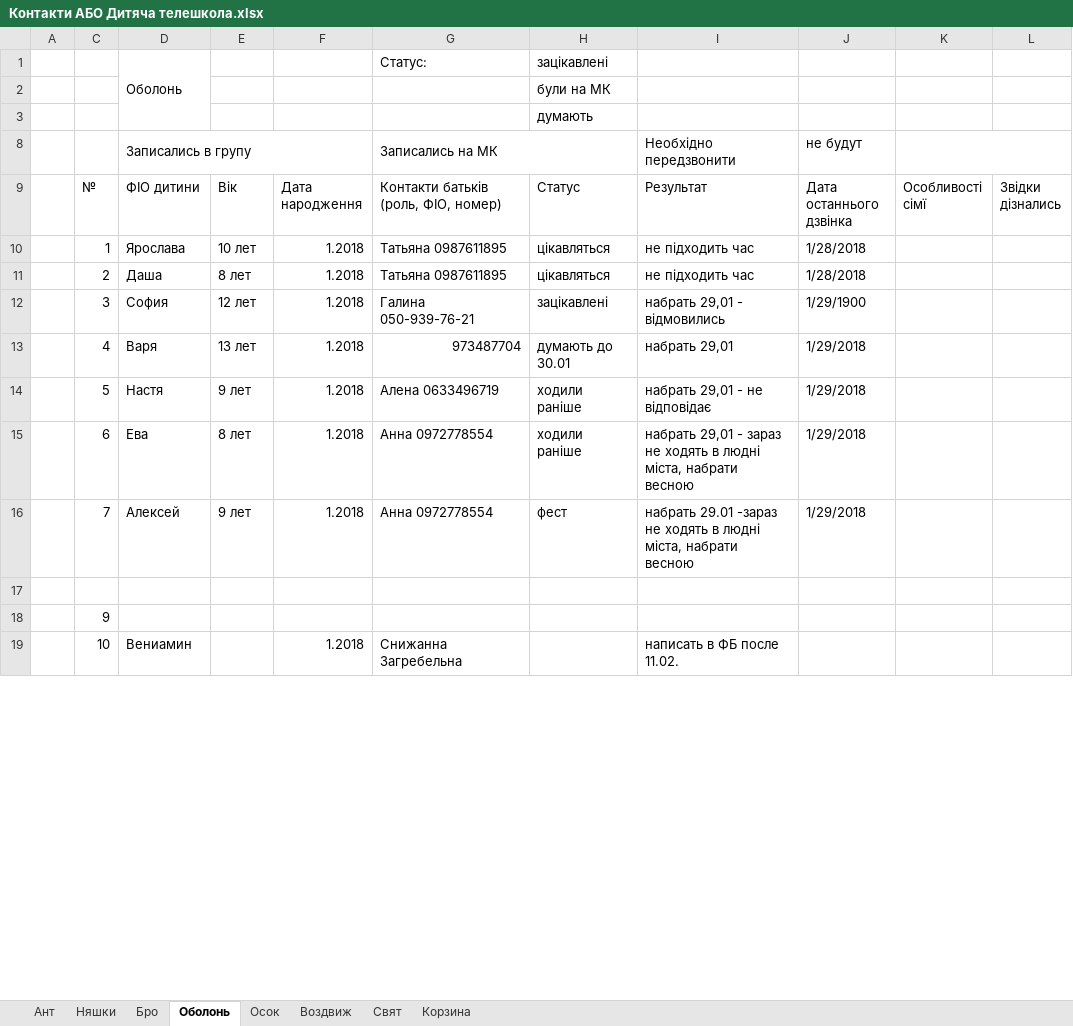
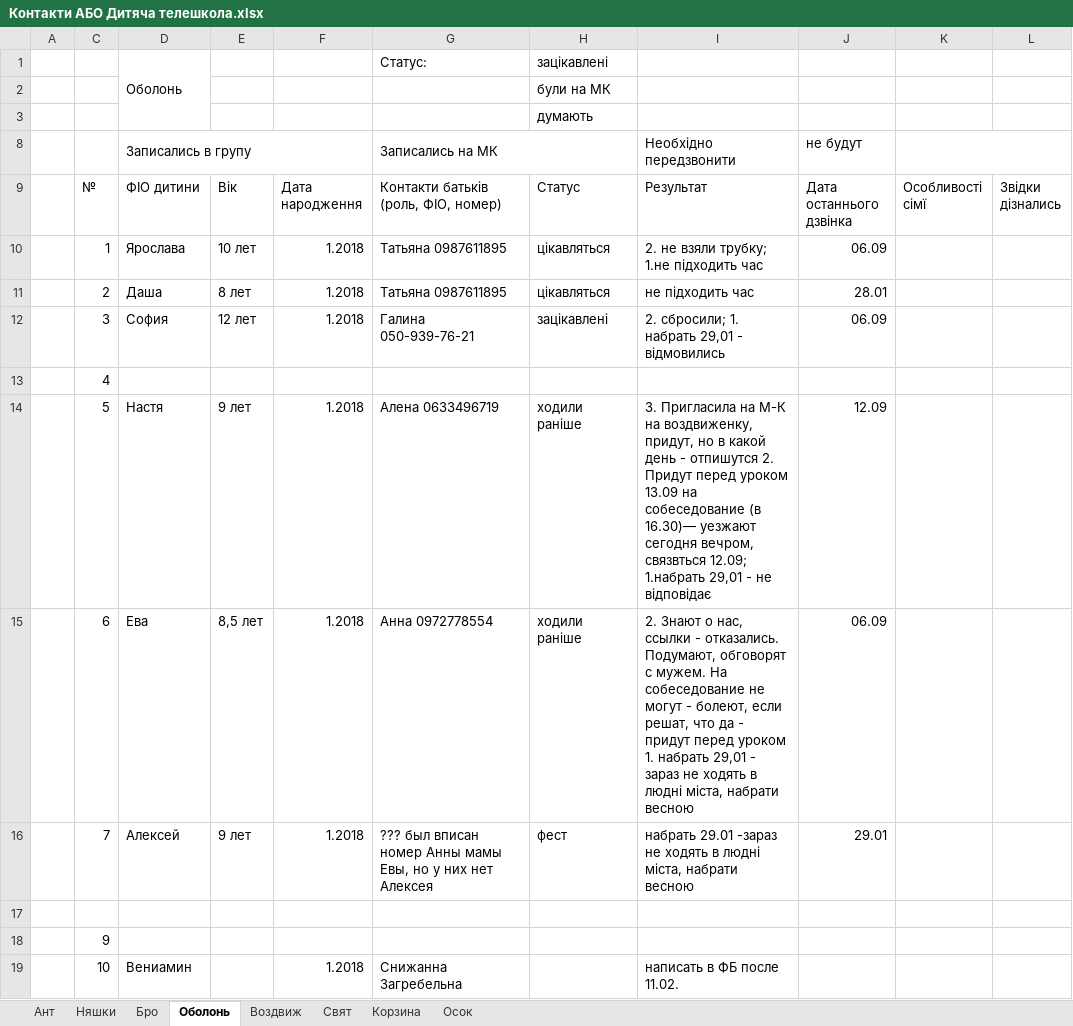
Before and after one commit to AlexandrProkopenko/ABOAdmin, an Excel workbook: Контакти АБО Дитяча телешкола.xlsx, sheet Оболонь, drawn as a sheet; only a part is shown; values as stored, in another font and other column widths than the file's, no cell formats; the diff covers the shown part only; the diff names each change by its address in the sheet, - before the commit and + after, or states it on an @@ line.

```diff
--- a/Контакти АБО Дитяча телешкола.xlsx (sheet Оболонь)
+++ b/Контакти АБО Дитяча телешкола.xlsx (sheet Оболонь)
@@ sheet tab order changed: Ант | Няшки | Бро | Оболонь | Воздвиж | Свят | Корзина | Осок @@
-I10 (Результат): не підходить час
+I10 (Результат): 2. не взяли трубку; 1.не підходить час
-J10 (Дата останнього дзвінка): 1/28/2018
+J10 (Дата останнього дзвінка): 06.09
-J11 (Дата останнього дзвінка): 1/28/2018
+J11 (Дата останнього дзвінка): 28.01
-I12 (Результат): набрать 29,01 - відмовились
+I12 (Результат): 2. сбросили; 1. набрать 29,01 - відмовились
-J12 (Дата останнього дзвінка): 1/29/1900
+J12 (Дата останнього дзвінка): 06.09
-D13 (ФІО дитини): Варя
+D13 (ФІО дитини): (empty)
-E13 (Вік): 13 лет
+E13 (Вік): (empty)
-F13 (Дата народження): 1.2018
+F13 (Дата народження): (empty)
-G13: 973487704
+G13: (empty)
-H13 (Статус): думають до 30.01
+H13 (Статус): (empty)
-I13 (Результат): набрать 29,01
+I13 (Результат): (empty)
-J13 (Дата останнього дзвінка): 1/29/2018
+J13 (Дата останнього дзвінка): (empty)
-I14 (Результат): набрать 29,01 -…
+I14 (Результат): 3. Пригласила на М-К на воздвиженку, придут, но в какой день - отпишутся 2. Придут перед уроком 13.09 на собеседование (в 16.30)— уезжают сегодня вечром, связвться 12.09; 1.набрать 29,01 -…
-J14 (Дата останнього дзвінка): 1/29/2018
+J14 (Дата останнього дзвінка): 12.09
-E15 (Вік): 8 лет
+E15 (Вік): 8,5 лет
-I15 (Результат): набрать 29,01…
+I15 (Результат): 2. Знают о нас, ссылки - отказались. Подумают, обговорят с мужем. На собеседование не могут - болеют, если решат, что да - придут перед уроком 1. набрать 29,01…
-J15 (Дата останнього дзвінка): 1/29/2018
+J15 (Дата останнього дзвінка): 06.09
-G16: Анна 0972778554
+G16: ??? был вписан номер Анны мамы Евы, но у них нет Алексея
-J16 (Дата останнього дзвінка): 1/29/2018
+J16 (Дата останнього дзвінка): 29.01
```
Also changed, not shown: 83 edited cells elsewhere in this sheet, sheet Ант, sheet Осок, sheet Няшки, sheet Бро, sheet Корзина, sheet Воздвиж, 1 more sheet, cell formats, 13 other files.
